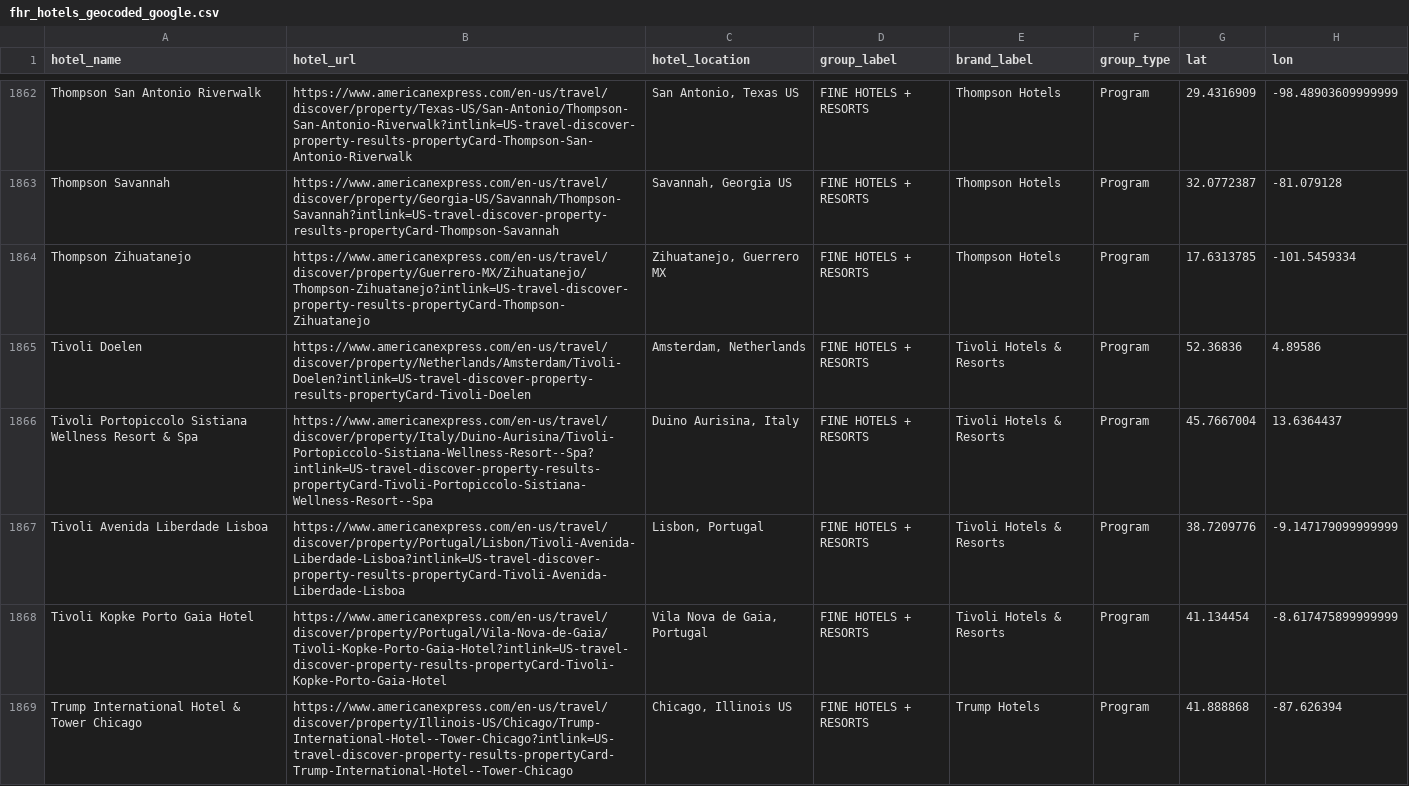
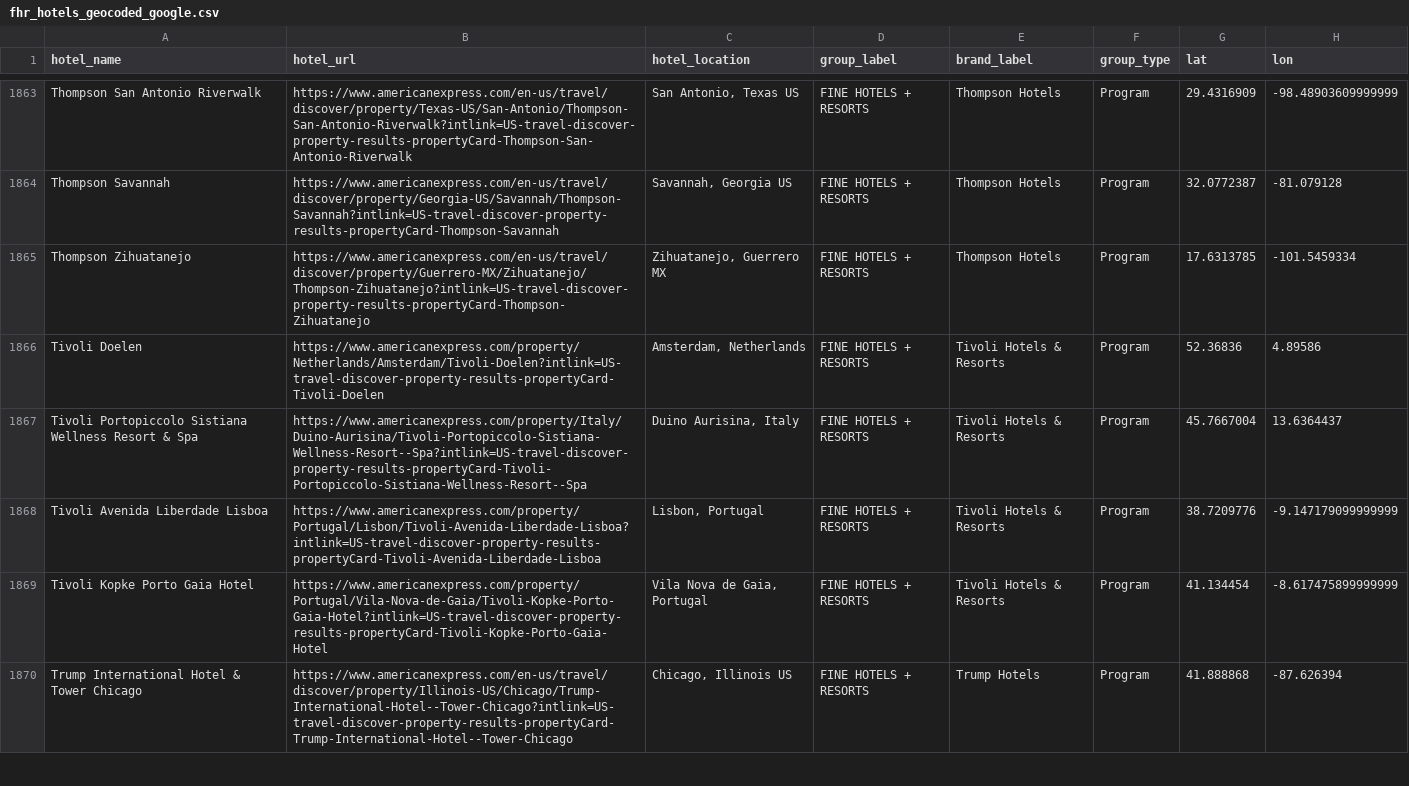
Before and after one commit to ZhengQ2/amex-hotel-credits, a CSV file: cache/fhr_hotels_geocoded_google.csv, drawn as a sheet; only a part is shown, gaps mark what is left out; addresses are those after the commit; the diff covers the shown part only; the diff names each change by its address in the sheet, - before the commit and + after, or states it on an @@ line.

```diff
--- a/cache/fhr_hotels_geocoded_google.csv
+++ b/cache/fhr_hotels_geocoded_google.csv
-B1866 (hotel_url): https://www.americanexpress.com/en-us/travel/discover/property/Netherlands/Amsterdam/Tivoli-Doelen?intlink=US-travel-discover-property-results-propertyCard-Tivoli-Doelen
+B1866 (hotel_url): https://www.americanexpress.com/property/Netherlands/Amsterdam/Tivoli-Doelen?intlink=US-travel-discover-property-results-propertyCard-Tivoli-Doelen
-B1867 (hotel_url): https://www.americanexpress.com/en-us/travel/discover/property/Italy/Duino-Aurisina/Tivoli-Portopiccolo-Sistiana-Wellness-Resort--Spa?intlink=US-travel-discover-property-results-propertyCard-Tivoli-Portopiccolo-Sistiana-Wellness-Resort--Spa
+B1867 (hotel_url): https://www.americanexpress.com/property/Italy/Duino-Aurisina/Tivoli-Portopiccolo-Sistiana-Wellness-Resort--Spa?intlink=US-travel-discover-property-results-propertyCard-Tivoli-Portopiccolo-Sistiana-Wellness-Resort--Spa
-B1868 (hotel_url): https://www.americanexpress.com/en-us/travel/discover/property/Portugal/Lisbon/Tivoli-Avenida-Liberdade-Lisboa?intlink=US-travel-discover-property-results-propertyCard-Tivoli-Avenida-Liberdade-Lisboa
+B1868 (hotel_url): https://www.americanexpress.com/property/Portugal/Lisbon/Tivoli-Avenida-Liberdade-Lisboa?intlink=US-travel-discover-property-results-propertyCard-Tivoli-Avenida-Liberdade-Lisboa
-B1869 (hotel_url): https://www.americanexpress.com/en-us/travel/discover/property/Portugal/Vila-Nova-de-Gaia/Tivoli-Kopke-Porto-Gaia-Hotel?intlink=US-travel-discover-property-results-propertyCard-Tivoli-Kopke-Porto-Gaia-Hotel
+B1869 (hotel_url): https://www.americanexpress.com/property/Portugal/Vila-Nova-de-Gaia/Tivoli-Kopke-Porto-Gaia-Hotel?intlink=US-travel-discover-property-results-propertyCard-Tivoli-Kopke-Porto-Gaia-Hotel
```
Also changed, not shown: 1 added row and 158 edited cells elsewhere in this file, cache/thc_hotels_geocoded_google.csv, 2 other files.
